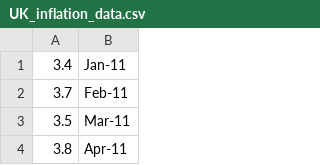
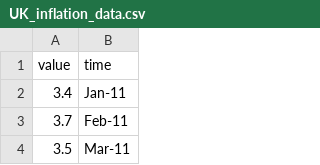
Before and after one commit to huddyyeo/LSE_practitioners_challenge, a CSV file: Data/UK_inflation_data.csv, drawn as a sheet; only a part is shown; the shorter side is filled out with more unchanged rows; the diff names each change by its address in the sheet, - before the commit and + after, or states it on an @@ line.

Commit message:
Add files via upload

```diff
--- a/Data/UK_inflation_data.csv
+++ b/Data/UK_inflation_data.csv
+row 1: value | time
```
